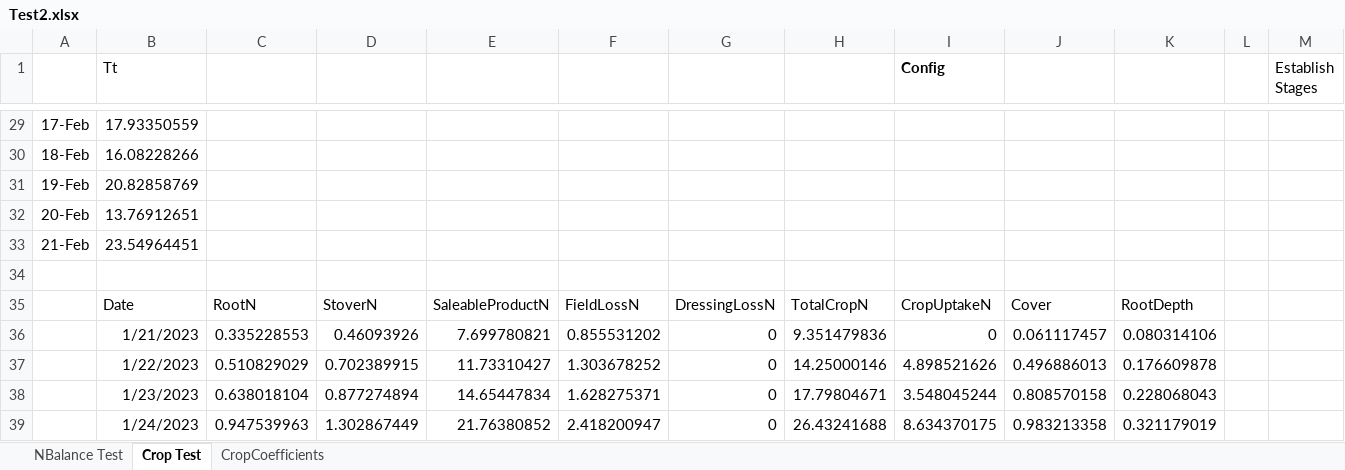
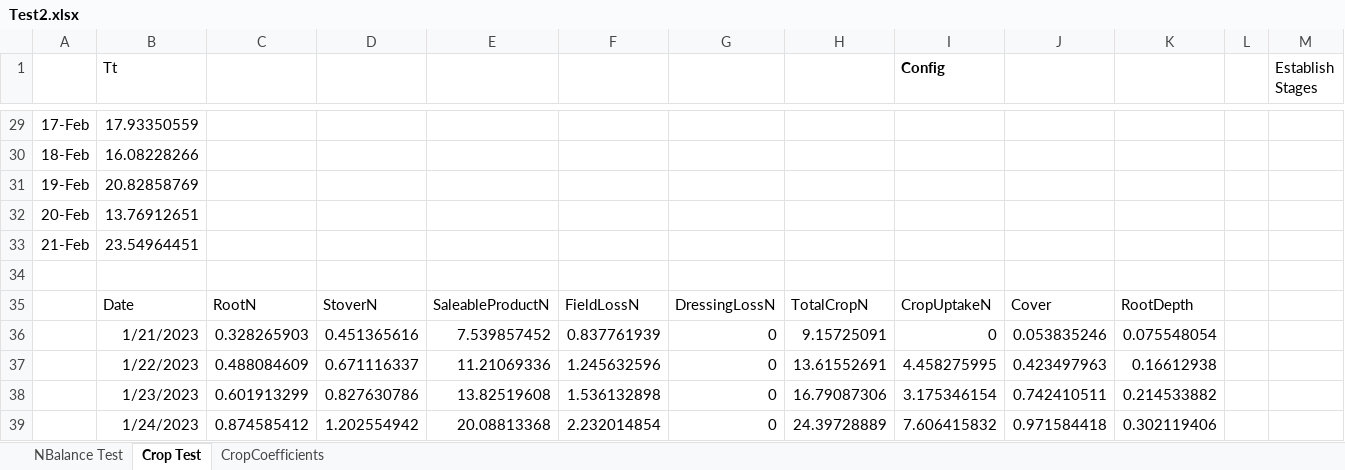
Before and after one commit to Stepania/svs-graph, an Excel workbook: modelCsharp/Test2.xlsx, sheet Crop Test, drawn as a sheet; only a part is shown, gaps mark what is left out; values as stored, in another font and other column widths than the file's, no borders; charts and pictures not drawn; the diff covers the shown part only; the diff names each change by its address in the sheet, - before the commit and + after, or states it on an @@ line.

Commit message:
few code tidy ups and moving toward getting it working with the excel prototype

```diff
--- a/modelCsharp/Test2.xlsx (sheet Crop Test)
+++ b/modelCsharp/Test2.xlsx (sheet Crop Test)
-C36: 0.335228553
+C36: 0.328265903
-D36: 0.46093926
+D36: 0.451365616
-E36: 7.699780821
+E36: 7.539857452
-F36: 0.855531202
+F36: 0.837761939
-H36: 9.351479836
+H36: 9.15725091
-J36: 0.061117457
+J36: 0.053835246
-K36: 0.080314106
+K36: 0.075548054
-C37: 0.510829029
+C37: 0.488084609
-D37: 0.702389915
+D37: 0.671116337
-E37: 11.73310427
+E37: 11.21069336
-F37: 1.303678252
+F37: 1.245632596
-H37: 14.25000146
+H37: 13.61552691
-I37 (Config): 4.898521626
+I37 (Config): 4.458275995
-J37: 0.496886013
+J37: 0.423497963
-K37: 0.176609878
+K37: 0.16612938
-C38: 0.638018104
+C38: 0.601913299
-D38: 0.877274894
+D38: 0.827630786
-E38: 14.65447834
+E38: 13.82519608
-F38: 1.628275371
+F38: 1.536132898
-H38: 17.79804671
+H38: 16.79087306
-I38 (Config): 3.548045244
+I38 (Config): 3.175346154
-J38: 0.808570158
+J38: 0.742410511
-K38: 0.228068043
+K38: 0.214533882
-C39: 0.947539963
+C39: 0.874585412
-D39: 1.302867449
+D39: 1.202554942
-E39: 21.76380852
+E39: 20.08813368
-F39: 2.418200947
+F39: 2.232014854
-H39: 26.43241688
+H39: 24.39728889
-I39 (Config): 8.634370175
+I39 (Config): 7.606415832
-J39: 0.983213358
+J39: 0.971584418
-K39: 0.321179019
+K39: 0.302119406
```
Also changed, not shown: 1 added row, 1 removed row and 190 edited cells elsewhere in this sheet, sheet NBalance Test, formulas that keep their value, charts or pictures, 20 other files.
